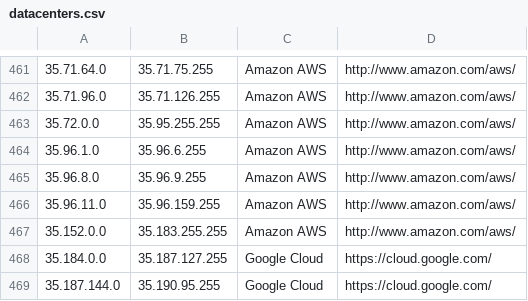
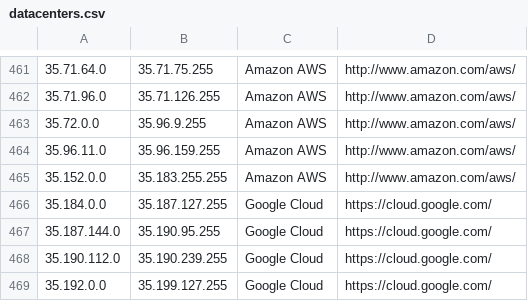
Before and after one commit to PodderApps/ipcat, a CSV file: datacenters.csv, drawn as a sheet; only a part is shown, gaps mark what is left out; the shorter side is filled out with more unchanged rows.

Commit message:
Update IP list

```diff
--- a/datacenters.csv
+++ b/datacenters.csv
@@ -462,5 +462,3 @@
 35.71.96.0,35.71.126.255,Amazon AWS,http://www.amazon.com/aws/
-35.72.0.0,35.95.255.255,Amazon AWS,http://www.amazon.com/aws/
-35.96.1.0,35.96.6.255,Amazon AWS,http://www.amazon.com/aws/
-35.96.8.0,35.96.9.255,Amazon AWS,http://www.amazon.com/aws/
+35.72.0.0,35.96.9.255,Amazon AWS,http://www.amazon.com/aws/
 35.96.11.0,35.96.159.255,Amazon AWS,http://www.amazon.com/aws/
```
Also changed, not shown: datacenters-stats.csv.
